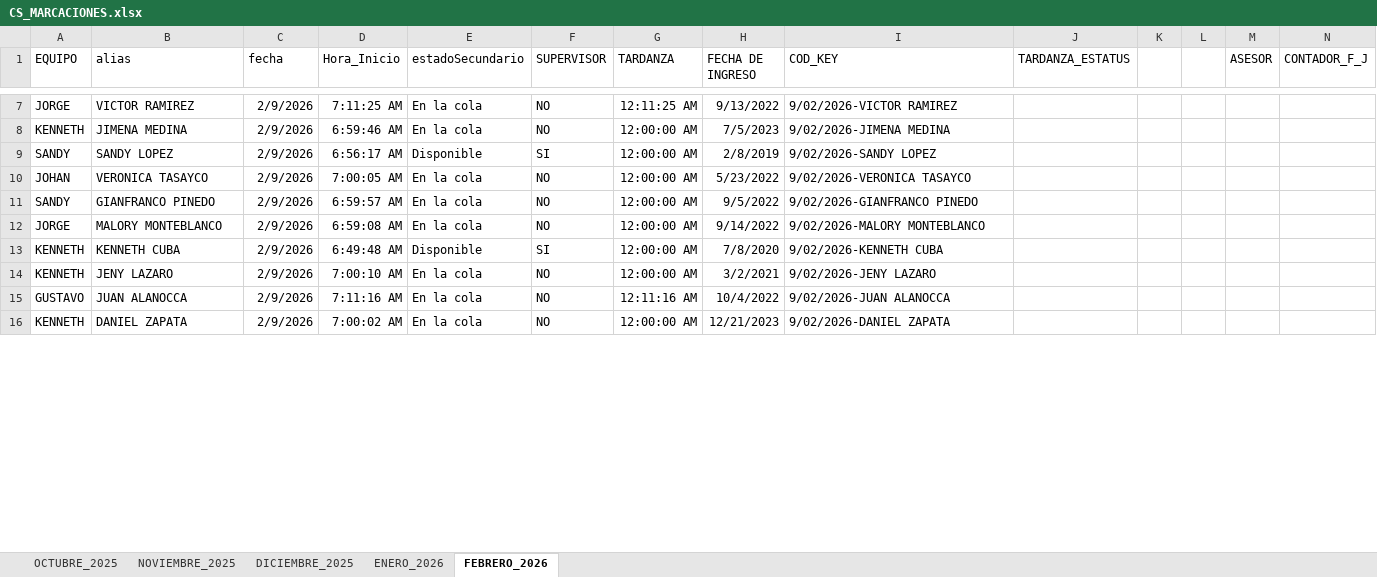
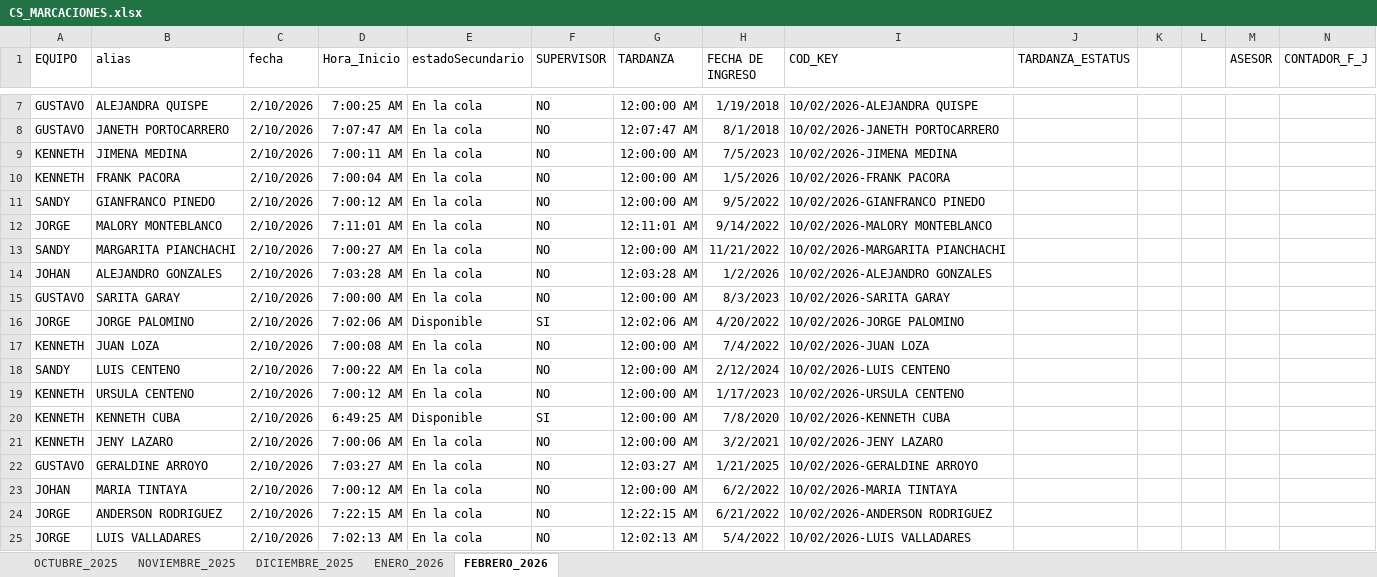
Before and after one commit to jvasquez98/Ranking, an Excel workbook: CS_MARCACIONES.xlsx, sheet FEBRERO_2026, drawn as a sheet; only a part is shown, gaps mark what is left out; the shorter side is filled out with more unchanged rows; values as stored, in another font and other column widths than the file's, no borders; conditional formats and table styles not drawn; addresses are those after the commit; rows hold the shown columns only; the diff covers the shown part only; the diff names each change by its address in the sheet, - before the commit and + after, or states it on an @@ line.

```diff
--- a/CS_MARCACIONES.xlsx (sheet FEBRERO_2026)
+++ b/CS_MARCACIONES.xlsx (sheet FEBRERO_2026)
-A7 (EQUIPO): JORGE
+A7 (EQUIPO): GUSTAVO
-B7 (alias): VICTOR RAMIREZ
+B7 (alias): ALEJANDRA QUISPE
-C7 (fecha): 2/9/2026
+C7 (fecha): 2/10/2026
-D7 (Hora_Inicio): 7:11:25 AM
+D7 (Hora_Inicio): 7:00:25 AM
-G7 (TARDANZA): 12:11:25 AM
+G7 (TARDANZA): 12:00:00 AM
-H7 (FECHA DE INGRESO): 9/13/2022
+H7 (FECHA DE INGRESO): 1/19/2018
-I7 (COD_KEY): 9/02/2026-VICTOR RAMIREZ
+I7 (COD_KEY): 10/02/2026-ALEJANDRA QUISPE
+row 8: GUSTAVO | JANETH PORTOCARRERO | 2/10/2026 | 7:07:47 AM | En la cola | NO | 12:07:47 AM | 8/1/2018 | 10/02/2026-JANETH PORTOCARRERO
-C9 (fecha): 2/9/2026
+C9 (fecha): 2/10/2026
-D9 (Hora_Inicio): 6:59:46 AM
+D9 (Hora_Inicio): 7:00:11 AM
-I9 (COD_KEY): 9/02/2026-JIMENA MEDINA
+I9 (COD_KEY): 10/02/2026-JIMENA MEDINA
+row 10: KENNETH | FRANK PACORA | 2/10/2026 | 7:00:04 AM | En la cola | NO | 12:00:00 AM | 1/5/2026 | 10/02/2026-FRANK PACORA
+row 11: SANDY | GIANFRANCO PINEDO | 2/10/2026 | 7:00:12 AM | En la cola | NO | 12:00:00 AM | 9/5/2022 | 10/02/2026-GIANFRANCO PINEDO
+row 12: JORGE | MALORY MONTEBLANCO | 2/10/2026 | 7:11:01 AM | En la cola | NO | 12:11:01 AM | 9/14/2022 | 10/02/2026-MALORY MONTEBLANCO
+row 13: SANDY | MARGARITA PIANCHACHI | 2/10/2026 | 7:00:27 AM | En la cola | NO | 12:00:00 AM | 11/21/2022 | 10/02/2026-MARGARITA PIANCHACHI
+row 14: JOHAN | ALEJANDRO GONZALES | 2/10/2026 | 7:03:28 AM | En la cola | NO | 12:03:28 AM | 1/2/2026 | 10/02/2026-ALEJANDRO GONZALES
+row 15: GUSTAVO | SARITA GARAY | 2/10/2026 | 7:00:00 AM | En la cola | NO | 12:00:00 AM | 8/3/2023 | 10/02/2026-SARITA GARAY
+row 16: JORGE | JORGE PALOMINO | 2/10/2026 | 7:02:06 AM | Disponible | SI | 12:02:06 AM | 4/20/2022 | 10/02/2026-JORGE PALOMINO
+row 17: KENNETH | JUAN LOZA | 2/10/2026 | 7:00:08 AM | En la cola | NO | 12:00:00 AM | 7/4/2022 | 10/02/2026-JUAN LOZA
+row 18: SANDY | LUIS CENTENO | 2/10/2026 | 7:00:22 AM | En la cola | NO | 12:00:00 AM | 2/12/2024 | 10/02/2026-LUIS CENTENO
+row 19: KENNETH | URSULA CENTENO | 2/10/2026 | 7:00:12 AM | En la cola | NO | 12:00:00 AM | 1/17/2023 | 10/02/2026-URSULA CENTENO
+row 20: KENNETH | KENNETH CUBA | 2/10/2026 | 6:49:25 AM | Disponible | SI | 12:00:00 AM | 7/8/2020 | 10/02/2026-KENNETH CUBA
+row 21: KENNETH | JENY LAZARO | 2/10/2026 | 7:00:06 AM | En la cola | NO | 12:00:00 AM | 3/2/2021 | 10/02/2026-JENY LAZARO
+row 22: GUSTAVO | GERALDINE ARROYO | 2/10/2026 | 7:03:27 AM | En la cola | NO | 12:03:27 AM | 1/21/2025 | 10/02/2026-GERALDINE ARROYO
+row 23: JOHAN | MARIA TINTAYA | 2/10/2026 | 7:00:12 AM | En la cola | NO | 12:00:00 AM | 6/2/2022 | 10/02/2026-MARIA TINTAYA
+row 24: JORGE | ANDERSON RODRIGUEZ | 2/10/2026 | 7:22:15 AM | En la cola | NO | 12:22:15 AM | 6/21/2022 | 10/02/2026-ANDERSON RODRIGUEZ
+row 25: JORGE | LUIS VALLADARES | 2/10/2026 | 7:02:13 AM | En la cola | NO | 12:02:13 AM | 5/4/2022 | 10/02/2026-LUIS VALLADARES
```
Also changed, not shown: 38 added rows, 222 moved rows and 31 edited cells elsewhere in this sheet, CS_AVANCE DE ASESORES.xlsx, 2 other files.
